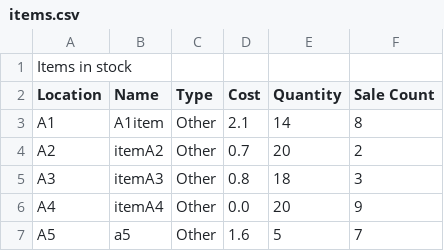
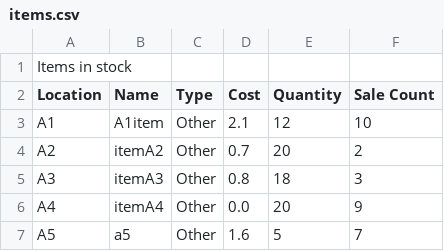
Before and after one commit to rbeatt/vending-machine, a CSV file: Sprint2_Team35/items.csv, drawn as a sheet; only a part is shown.

```diff
--- a/Sprint2_Team35/items.csv
+++ b/Sprint2_Team35/items.csv
@@ -2,3 +2,3 @@ Items in stock
 Location,Name,Type,Cost,Quantity,Sale Count
-A1,A1item,Other,2.1,14,8
+A1,A1item,Other,2.1,12,10
 A2,itemA2,Other,0.7,20,2
```
Also changed, not shown: 1 other file.
